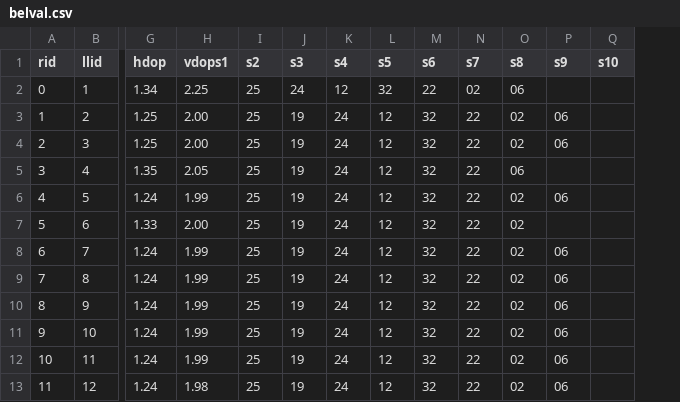
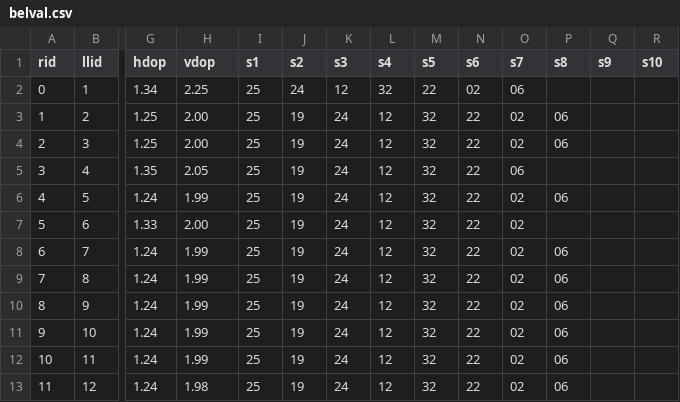
Before and after one commit to serialc/gnss_error_and_precision_oer, a CSV file: processing/as_data/belval.csv, drawn as a sheet; only a part is shown, gaps mark what is left out; the diff names each change by its address in the sheet, - before the commit and + after, or states it on an @@ line.

```diff
--- a/processing/as_data/belval.csv
+++ b/processing/as_data/belval.csv
+column Q (s9), empty
-H1: vdops1
+H1: vdop
-I1: s2
+I1: s1
-J1: s3
+J1: s2
-K1: s4
+K1: s3
-L1: s5
+L1: s4
-M1: s6
+M1: s5
-N1: s7
+N1: s6
-O1: s8
+O1: s7
-P1: s9
+P1: s8
```
Also changed, not shown: processing/as_data/20221027-Crosscall-nmea.csv, processing/as_data/SD00262-GPS-0197_BelvalWT.csv, 14 other files.
